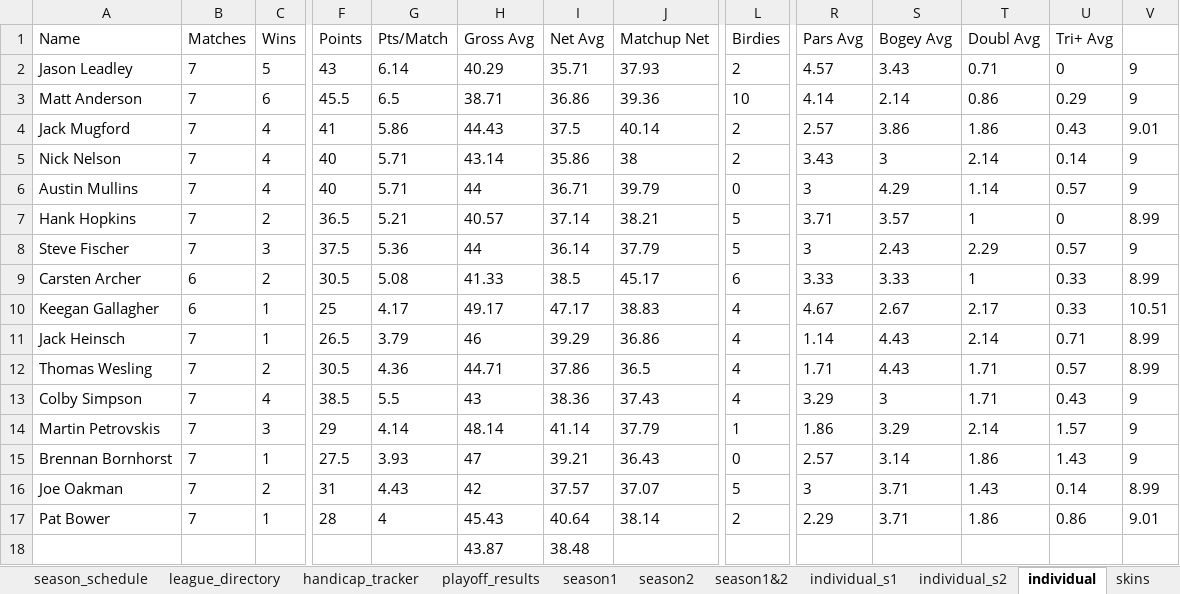
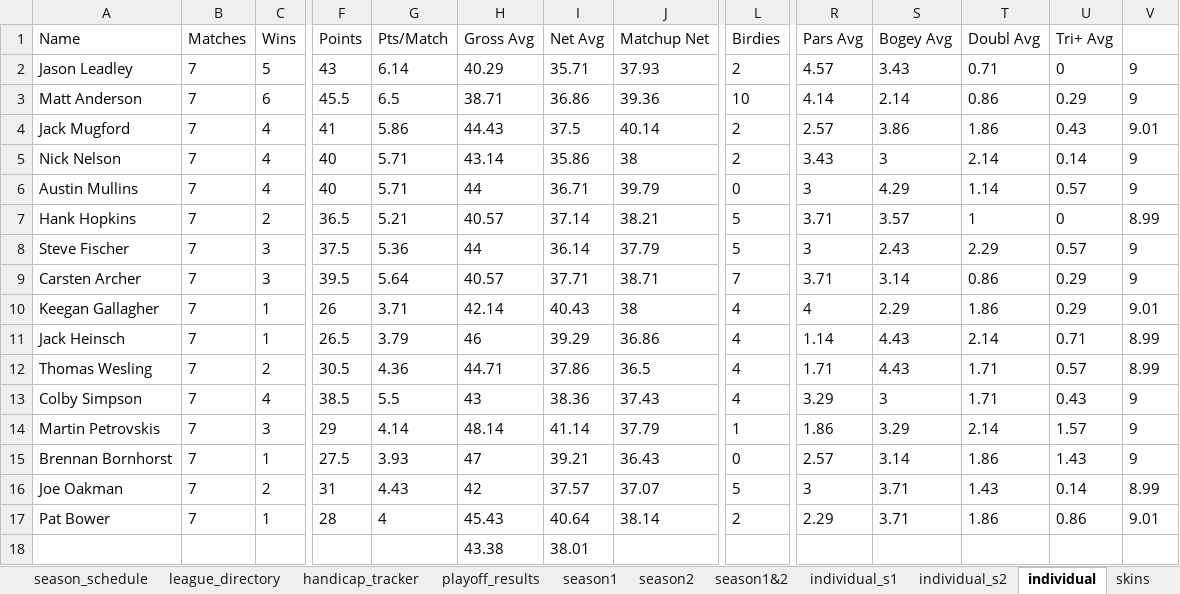
Before and after one commit to hankhopkins/sagl, an Excel workbook: data/Stone_Arch_Golf_League_Data_2026.xlsx, sheet individual, drawn as a sheet; only a part is shown, gaps mark what is left out; values as stored, in another font and other column widths than the file's, no borders; removed rows and columns are numbered as before the commit, all else as after; rows hold the shown columns only; the diff covers the shown part only; the diff names each change by its address in the sheet, - before the commit and + after, or states it on an @@ line.

```diff
--- a/data/Stone_Arch_Golf_League_Data_2026.xlsx (sheet individual)
+++ b/data/Stone_Arch_Golf_League_Data_2026.xlsx (sheet individual)
-B9:B10 (Matches): 6
+B9:B10 (Matches): 7
-C9 (Wins): 2
+C9 (Wins): 3
-F9 (Points): 30.5
+F9 (Points): 39.5
-G9 (Pts/Match): 5.08
+G9 (Pts/Match): 5.64
-H9 (Gross Avg): 41.33
+H9 (Gross Avg): 40.57
-I9 (Net Avg): 38.5
+I9 (Net Avg): 37.71
-J9 (Matchup Net): 45.17
+J9 (Matchup Net): 38.71
-L9 (Birdies): 6
+L9 (Birdies): 7
-R9 (Pars Avg): 3.33
+R9 (Pars Avg): 3.71
-S9 (Bogey Avg): 3.33
+S9 (Bogey Avg): 3.14
-T9 (Doubl Avg): 1
+T9 (Doubl Avg): 0.86
-U9:U10 (Tri+ Avg): 0.33
+U9:U10 (Tri+ Avg): 0.29
-V9: 8.99
+V9: 9
-F10 (Points): 25
+F10 (Points): 26
-G10 (Pts/Match): 4.17
+G10 (Pts/Match): 3.71
-H10 (Gross Avg): 49.17
+H10 (Gross Avg): 42.14
-I10 (Net Avg): 47.17
+I10 (Net Avg): 40.43
-J10 (Matchup Net): 38.83
+J10 (Matchup Net): 38
-R10 (Pars Avg): 4.67
+R10 (Pars Avg): 4
-S10 (Bogey Avg): 2.67
+S10 (Bogey Avg): 2.29
-T10 (Doubl Avg): 2.17
+T10 (Doubl Avg): 1.86
-V10: 10.51
+V10: 9.01
-row 18:  |  |  |  |  | 43.87 | 38.48
+row 18:  |  |  |  |  | 43.38 | 38.01
```
Also changed, not shown: 4 edited cells elsewhere in this sheet, sheet league_scoring_record, sheet keller2, sheet handicap_log_ghin, sheet handicap_log, sheet individual_s2, sheet handi_track_data, 22 more sheets, 1 other file.
